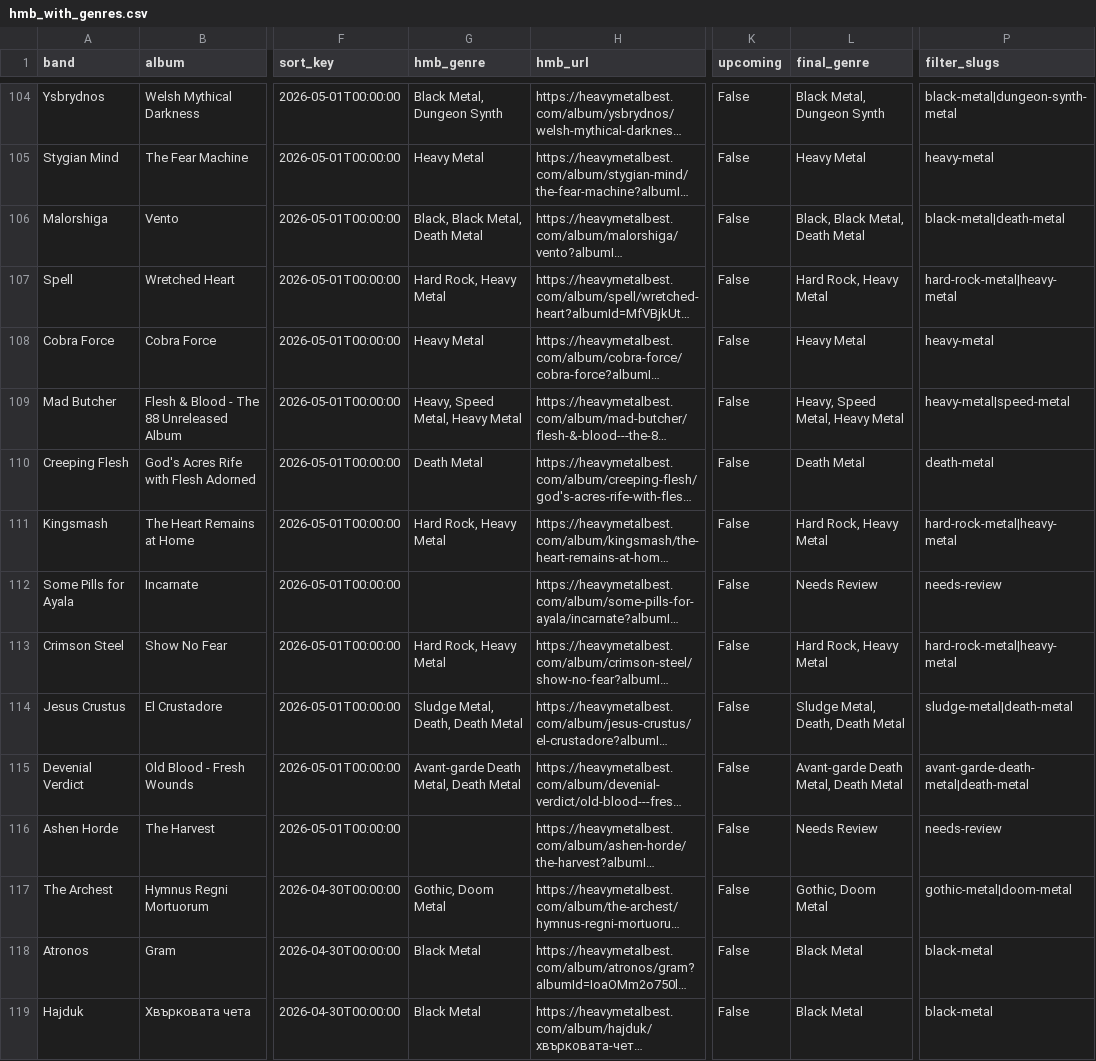
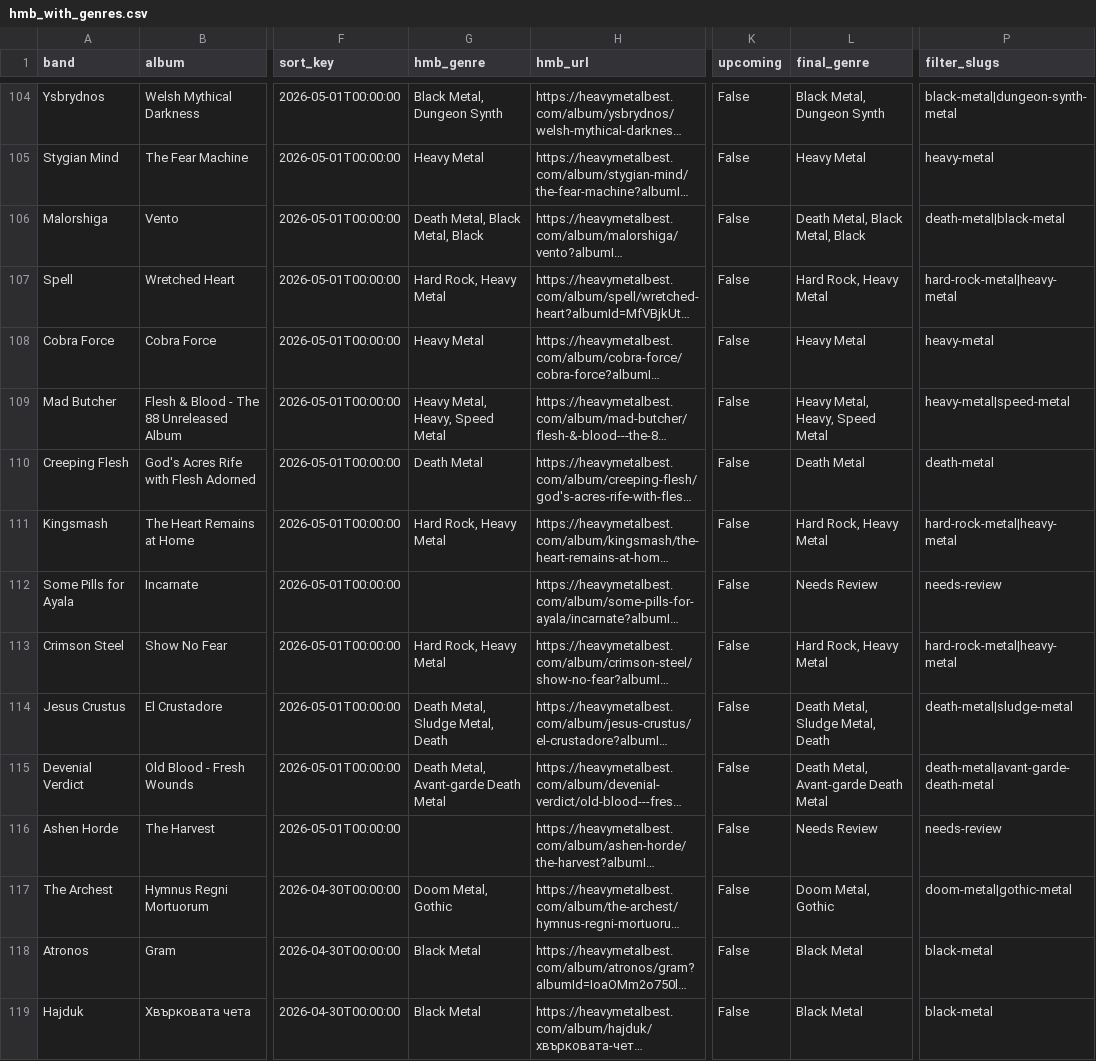
Before and after one commit to haukster1982/releases, a CSV file: data/hmb_with_genres.csv, drawn as a sheet; only a part is shown, gaps mark what is left out; long unchanged cells end in …; the diff covers the shown part only; the diff names each change by its address in the sheet, - before the commit and + after, or states it on an @@ line.

```diff
--- a/data/hmb_with_genres.csv
+++ b/data/hmb_with_genres.csv
-G106 (hmb_genre): Black, Black Metal, Death Metal
+G106 (hmb_genre): Death Metal, Black Metal, Black
-L106 (final_genre): Black, Black Metal, Death Metal
+L106 (final_genre): Death Metal, Black Metal, Black
-P106 (filter_slugs): black-metal|death-metal
+P106 (filter_slugs): death-metal|black-metal
-G109 (hmb_genre): Heavy, Speed Metal, Heavy Metal
+G109 (hmb_genre): Heavy Metal, Heavy, Speed Metal
-L109 (final_genre): Heavy, Speed Metal, Heavy Metal
+L109 (final_genre): Heavy Metal, Heavy, Speed Metal
-G114 (hmb_genre): Sludge Metal, Death, Death Metal
+G114 (hmb_genre): Death Metal, Sludge Metal, Death
-L114 (final_genre): Sludge Metal, Death, Death Metal
+L114 (final_genre): Death Metal, Sludge Metal, Death
-P114 (filter_slugs): sludge-metal|death-metal
+P114 (filter_slugs): death-metal|sludge-metal
-G115 (hmb_genre): Avant-garde Death Metal, Death Metal
+G115 (hmb_genre): Death Metal, Avant-garde Death Metal
-L115 (final_genre): Avant-garde Death Metal, Death Metal
+L115 (final_genre): Death Metal, Avant-garde Death Metal
-P115 (filter_slugs): avant-garde-death-metal|death-metal
+P115 (filter_slugs): death-metal|avant-garde-death-metal
-G117 (hmb_genre): Gothic, Doom Metal
+G117 (hmb_genre): Doom Metal, Gothic
-L117 (final_genre): Gothic, Doom Metal
+L117 (final_genre): Doom Metal, Gothic
-P117 (filter_slugs): gothic-metal|doom-metal
+P117 (filter_slugs): doom-metal|gothic-metal
```
Also changed, not shown: 107 edited cells elsewhere in this file, data/hmb_export.csv, data/unresolved_genres.csv, 1 other file.
